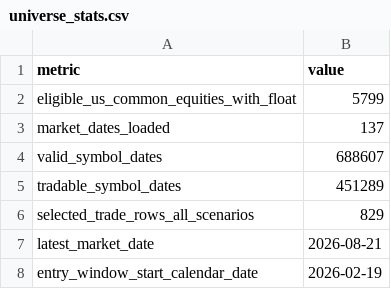
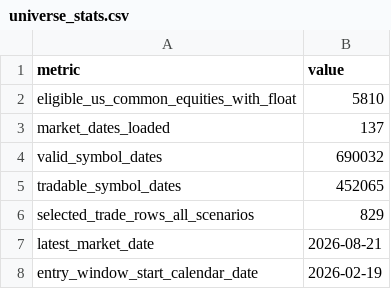
Before and after one commit to PatreIsreal/my_pytorch_learning, a CSV file: backtest_output/universe_stats.csv, drawn as a sheet.

```diff
--- a/backtest_output/universe_stats.csv
+++ b/backtest_output/universe_stats.csv
@@ -1,6 +1,6 @@
 metric,value
-eligible_us_common_equities_with_float,5799
+eligible_us_common_equities_with_float,5810
 market_dates_loaded,137
-valid_symbol_dates,688607
-tradable_symbol_dates,451289
+valid_symbol_dates,690032
+tradable_symbol_dates,452065
 selected_trade_rows_all_scenarios,829
```
Also changed, not shown: backtest_output/trades.csv, 1 other file.
